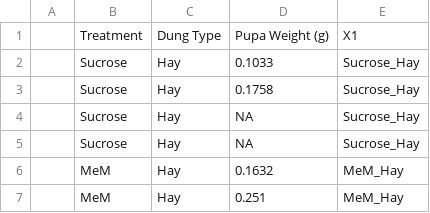
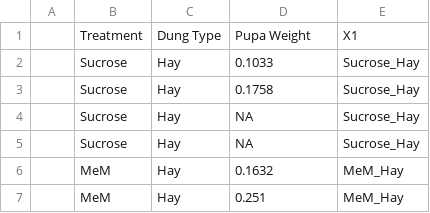
Before and after one commit to erin1928/Dgaz_Fall, a CSV file: Pupa_Weights_Fall.csv, drawn as a sheet; only a part is shown.

Commit message:
ermmmm

```diff
--- a/Pupa_Weights_Fall.csv
+++ b/Pupa_Weights_Fall.csv
@@ -1,2 +1,2 @@
-,Treatment,Dung Type,Pupa Weight (g),X1
+,Treatment,Dung Type,Pupa Weight,X1
 ,Sucrose,Hay,0.1033,Sucrose_Hay
```
